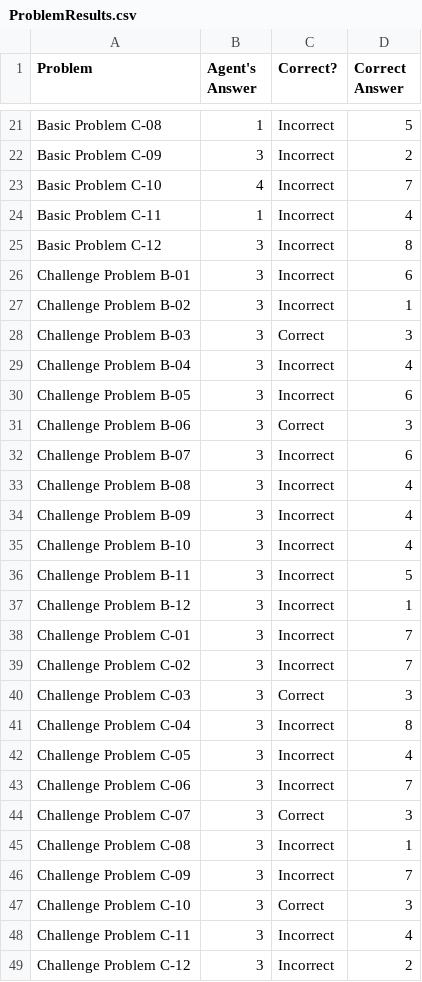
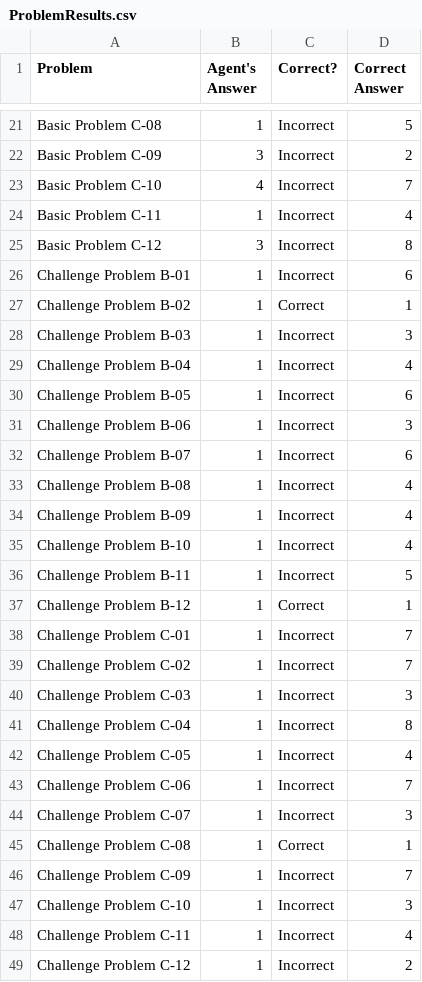
Before and after one commit to bjs250/RavenProgressiveMatrices, a CSV file: Project-Code-Python/ProblemResults.csv, drawn as a sheet; only a part is shown, gaps mark what is left out; the diff covers the shown part only.

```diff
--- a/Project-Code-Python/ProblemResults.csv
+++ b/Project-Code-Python/ProblemResults.csv
@@ -25,25 +25,25 @@ Basic Problem C-11,1,Incorrect,4
 Basic Problem C-12,3,Incorrect,8
-Challenge Problem B-01,3,Incorrect,6
-Challenge Problem B-02,3,Incorrect,1
-Challenge Problem B-03,3,Correct,3
-Challenge Problem B-04,3,Incorrect,4
-Challenge Problem B-05,3,Incorrect,6
-Challenge Problem B-06,3,Correct,3
-Challenge Problem B-07,3,Incorrect,6
-Challenge Problem B-08,3,Incorrect,4
-Challenge Problem B-09,3,Incorrect,4
-Challenge Problem B-10,3,Incorrect,4
-Challenge Problem B-11,3,Incorrect,5
-Challenge Problem B-12,3,Incorrect,1
-Challenge Problem C-01,3,Incorrect,7
-Challenge Problem C-02,3,Incorrect,7
-Challenge Problem C-03,3,Correct,3
-Challenge Problem C-04,3,Incorrect,8
-Challenge Problem C-05,3,Incorrect,4
-Challenge Problem C-06,3,Incorrect,7
-Challenge Problem C-07,3,Correct,3
-Challenge Problem C-08,3,Incorrect,1
-Challenge Problem C-09,3,Incorrect,7
-Challenge Problem C-10,3,Correct,3
-Challenge Problem C-11,3,Incorrect,4
-Challenge Problem C-12,3,Incorrect,2
+Challenge Problem B-01,1,Incorrect,6
+Challenge Problem B-02,1,Correct,1
+Challenge Problem B-03,1,Incorrect,3
+Challenge Problem B-04,1,Incorrect,4
+Challenge Problem B-05,1,Incorrect,6
+Challenge Problem B-06,1,Incorrect,3
+Challenge Problem B-07,1,Incorrect,6
+Challenge Problem B-08,1,Incorrect,4
+Challenge Problem B-09,1,Incorrect,4
+Challenge Problem B-10,1,Incorrect,4
+Challenge Problem B-11,1,Incorrect,5
+Challenge Problem B-12,1,Correct,1
+Challenge Problem C-01,1,Incorrect,7
+Challenge Problem C-02,1,Incorrect,7
+Challenge Problem C-03,1,Incorrect,3
+Challenge Problem C-04,1,Incorrect,8
+Challenge Problem C-05,1,Incorrect,4
+Challenge Problem C-06,1,Incorrect,7
+Challenge Problem C-07,1,Incorrect,3
+Challenge Problem C-08,1,Correct,1
+Challenge Problem C-09,1,Incorrect,7
+Challenge Problem C-10,1,Incorrect,3
+Challenge Problem C-11,1,Incorrect,4
+Challenge Problem C-12,1,Incorrect,2
```
Also changed, not shown: 2 edited cells elsewhere in this file, Project-Code-Python/AgentAnswers.csv, 3 other files.
